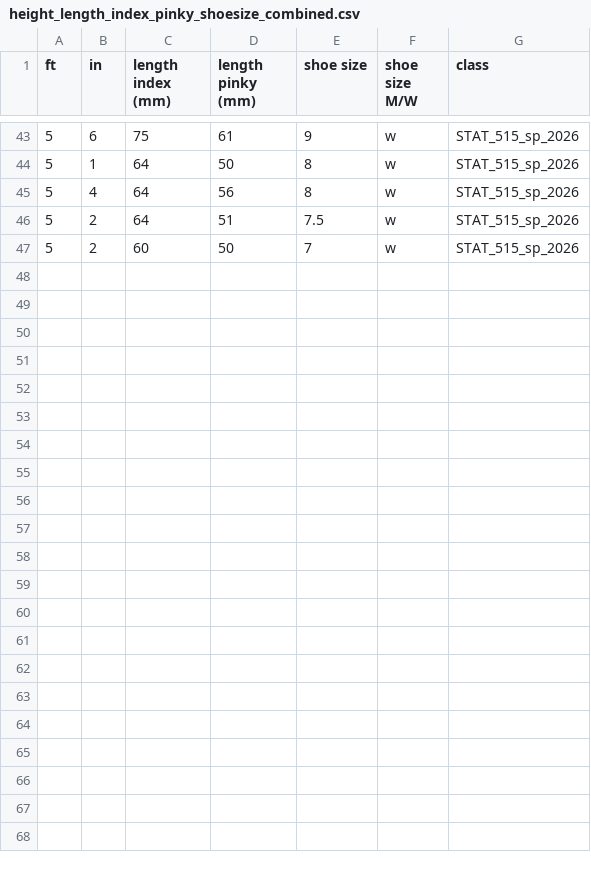
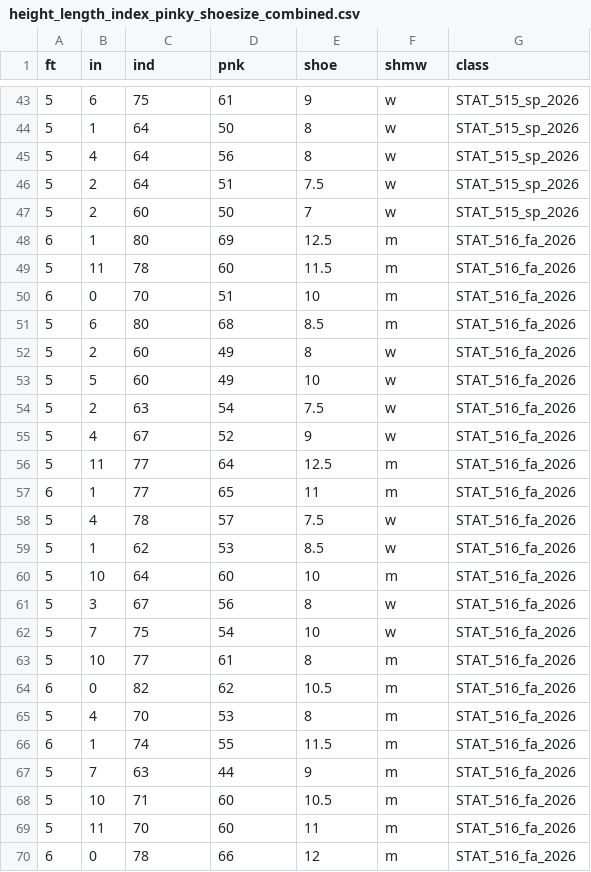
Before and after one commit to gregorkb/gregorkb.github.io, a CSV file: data/height_length_index_pinky_shoesize_combined.csv, drawn as a sheet; only a part is shown, gaps mark what is left out; the diff names each change by its address in the sheet, - before the commit and + after, or states it on an @@ line.

Commit message:
update data file

```diff
--- a/data/height_length_index_pinky_shoesize_combined.csv
+++ b/data/height_length_index_pinky_shoesize_combined.csv
-C1: length index (mm)
+C1: ind
-D1: length pinky (mm)
+D1: pnk
-E1: shoe size
+E1: shoe
-F1: shoe size M/W
+F1: shmw
+row 48: 6 | 1 | 80 | 69 | 12.5 | m | STAT_516_fa_2026
+row 49: 5 | 11 | 78 | 60 | 11.5 | m | STAT_516_fa_2026
+row 50: 6 | 0 | 70 | 51 | 10 | m | STAT_516_fa_2026
+row 51: 5 | 6 | 80 | 68 | 8.5 | m | STAT_516_fa_2026
+row 52: 5 | 2 | 60 | 49 | 8 | w | STAT_516_fa_2026
+row 53: 5 | 5 | 60 | 49 | 10 | w | STAT_516_fa_2026
+row 54: 5 | 2 | 63 | 54 | 7.5 | w | STAT_516_fa_2026
+row 55: 5 | 4 | 67 | 52 | 9 | w | STAT_516_fa_2026
+row 56: 5 | 11 | 77 | 64 | 12.5 | m | STAT_516_fa_2026
+row 57: 6 | 1 | 77 | 65 | 11 | m | STAT_516_fa_2026
+row 58: 5 | 4 | 78 | 57 | 7.5 | w | STAT_516_fa_2026
+row 59: 5 | 1 | 62 | 53 | 8.5 | w | STAT_516_fa_2026
+row 60: 5 | 10 | 64 | 60 | 10 | m | STAT_516_fa_2026
+row 61: 5 | 3 | 67 | 56 | 8 | w | STAT_516_fa_2026
+row 62: 5 | 7 | 75 | 54 | 10 | w | STAT_516_fa_2026
+row 63: 5 | 10 | 77 | 61 | 8 | m | STAT_516_fa_2026
+row 64: 6 | 0 | 82 | 62 | 10.5 | m | STAT_516_fa_2026
+row 65: 5 | 4 | 70 | 53 | 8 | m | STAT_516_fa_2026
+row 66: 6 | 1 | 74 | 55 | 11.5 | m | STAT_516_fa_2026
+row 67: 5 | 7 | 63 | 44 | 9 | m | STAT_516_fa_2026
+row 68: 5 | 10 | 71 | 60 | 10.5 | m | STAT_516_fa_2026
+row 69: 5 | 11 | 70 | 60 | 11 | m | STAT_516_fa_2026
+row 70: 6 | 0 | 78 | 66 | 12 | m | STAT_516_fa_2026
```
Also changed, not shown: 3 other files.
